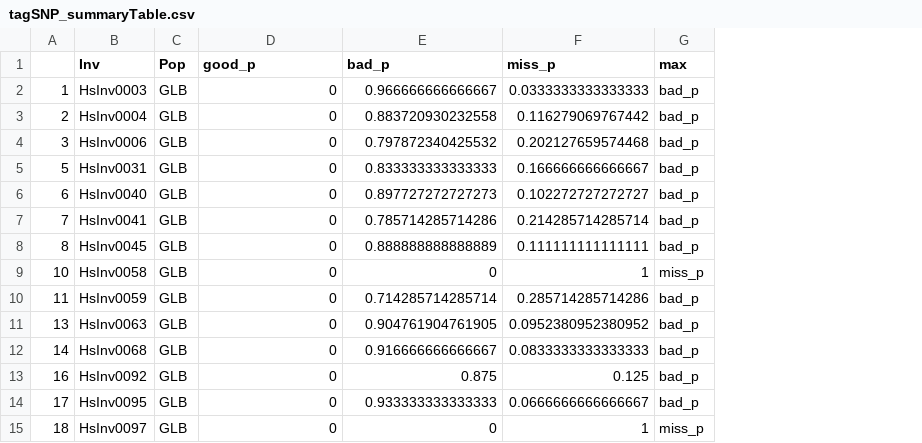
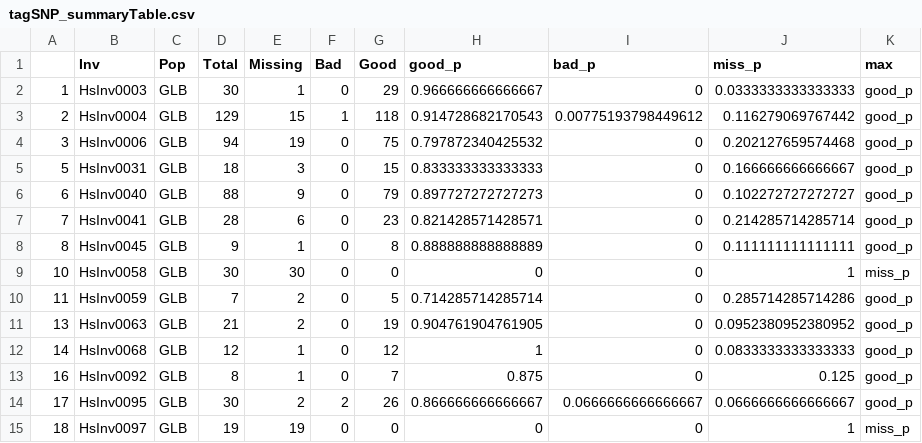
Before and after one commit to RuthGG/RealRecombination, a CSV file: report/2020-05-19_tagSNPsCheck_preliminary/tagSNP_summaryTable.csv, drawn as a sheet; only a part is shown; addresses are those after the commit; the diff covers the shown part only; the diff names each change by its address in the sheet, - before the commit and + after, or states it on an @@ line.

Commit message:
Solved problem with tagSNP checking
There were two main issues in previous tag SNP checking procedures:

1. Too strict genotyping filter
Only tagSNPs from genotyped individuals can be checked. By being too
strict with the genotype filters, a lot of tagSNPs were not being
analyzed. The new version for `runImputation.sh` allows for almost
any genotype that is not right away wrong.

2. Bad individual ID grep
Names in our individuals can easily confuse processes like `grep`,
because there is an nc2, nc20, nc21, nc22 and so on. All of them are
found when grepping for "nc2". To solve that, I made `grep` in
`checkTagSNPs.sh` (and in `runImputation.sh` as well, because they
share a fair bit of code) to search for the individual + spacer
character.

```diff
--- a/report/2020-05-19_tagSNPsCheck_preliminary/tagSNP_summaryTable.csv
+++ b/report/2020-05-19_tagSNPsCheck_preliminary/tagSNP_summaryTable.csv
+column D (Total), rows 2-15: 30 | 129 | 94 | 18 | 88 | 28 | 9 | 30 | 7 | 21 | 12 | 8 | 30 | 19
+column E (Missing), rows 2-15: 1 | 15 | 19 | 3 | 9 | 6 | 1 | 30 | 2 | 2 | 1 | 1 | 2 | 19
+column F (Bad), rows 2-15: 0 | 1 | 0 | 0 | 0 | 0 | 0 | 0 | 0 | 0 | 0 | 0 | 2 | 0
+column G (Good), rows 2-15: 29 | 118 | 75 | 15 | 79 | 23 | 8 | 0 | 5 | 19 | 12 | 7 | 26 | 0
-H2 (good_p): 0
+H2 (good_p): 0.966666666666667
-I2 (bad_p): 0.966666666666667
+I2 (bad_p): 0
-K2:K8 (max): bad_p
+K2:K8 (max): good_p
-H3 (good_p): 0
+H3 (good_p): 0.914728682170543
-I3 (bad_p): 0.883720930232558
+I3 (bad_p): 0.00775193798449612
-H4 (good_p): 0
+H4 (good_p): 0.797872340425532
-I4 (bad_p): 0.797872340425532
+I4 (bad_p): 0
-H5 (good_p): 0
+H5 (good_p): 0.833333333333333
-I5 (bad_p): 0.833333333333333
+I5 (bad_p): 0
-H6 (good_p): 0
+H6 (good_p): 0.897727272727273
-I6 (bad_p): 0.897727272727273
+I6 (bad_p): 0
-H7 (good_p): 0
+H7 (good_p): 0.821428571428571
-I7 (bad_p): 0.785714285714286
+I7 (bad_p): 0
-H8 (good_p): 0
+H8 (good_p): 0.888888888888889
-I8 (bad_p): 0.888888888888889
+I8 (bad_p): 0
-H10 (good_p): 0
+H10 (good_p): 0.714285714285714
-I10 (bad_p): 0.714285714285714
+I10 (bad_p): 0
-K10:K14 (max): bad_p
+K10:K14 (max): good_p
-H11 (good_p): 0
+H11 (good_p): 0.904761904761905
-I11 (bad_p): 0.904761904761905
+I11 (bad_p): 0
-H12 (good_p): 0
+H12 (good_p): 1
-I12 (bad_p): 0.916666666666667
+I12 (bad_p): 0
-H13 (good_p): 0
+H13 (good_p): 0.875
-I13 (bad_p): 0.875
+I13 (bad_p): 0
-H14 (good_p): 0
+H14 (good_p): 0.866666666666667
-I14 (bad_p): 0.933333333333333
+I14 (bad_p): 0.0666666666666667
```
Also changed, not shown: 87 edited cells elsewhere in this file, 24 other files.
